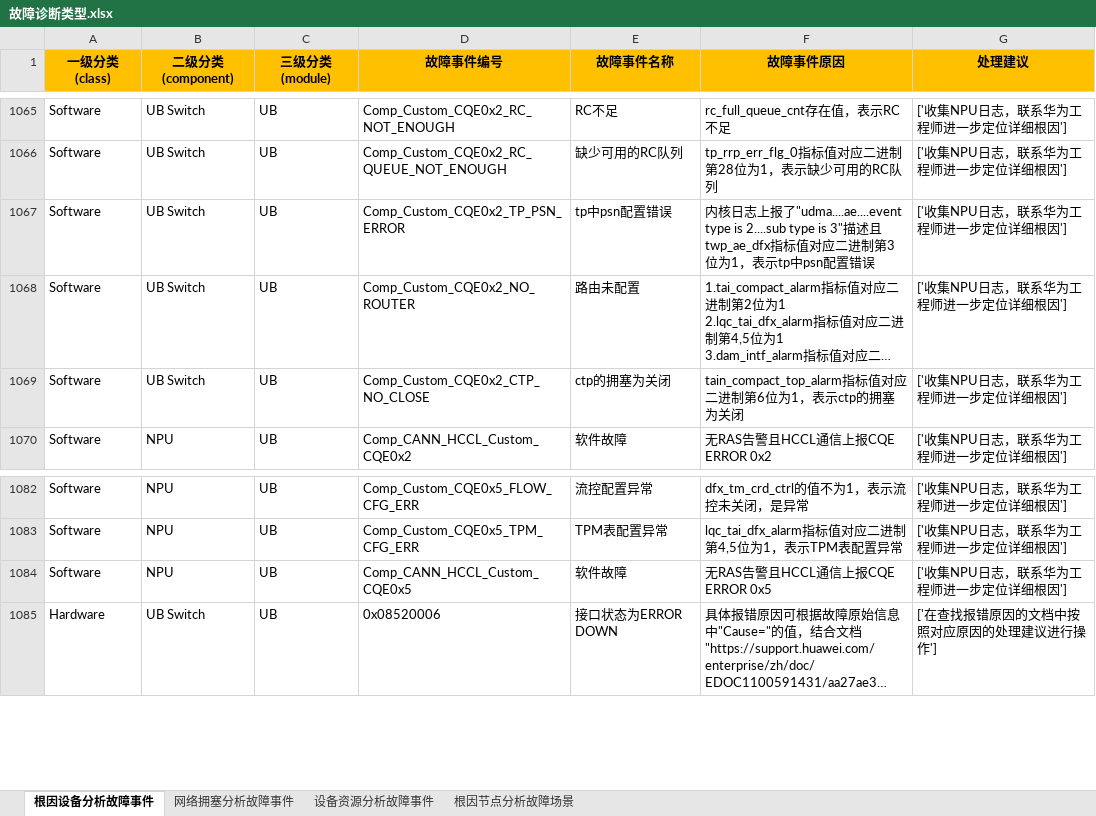
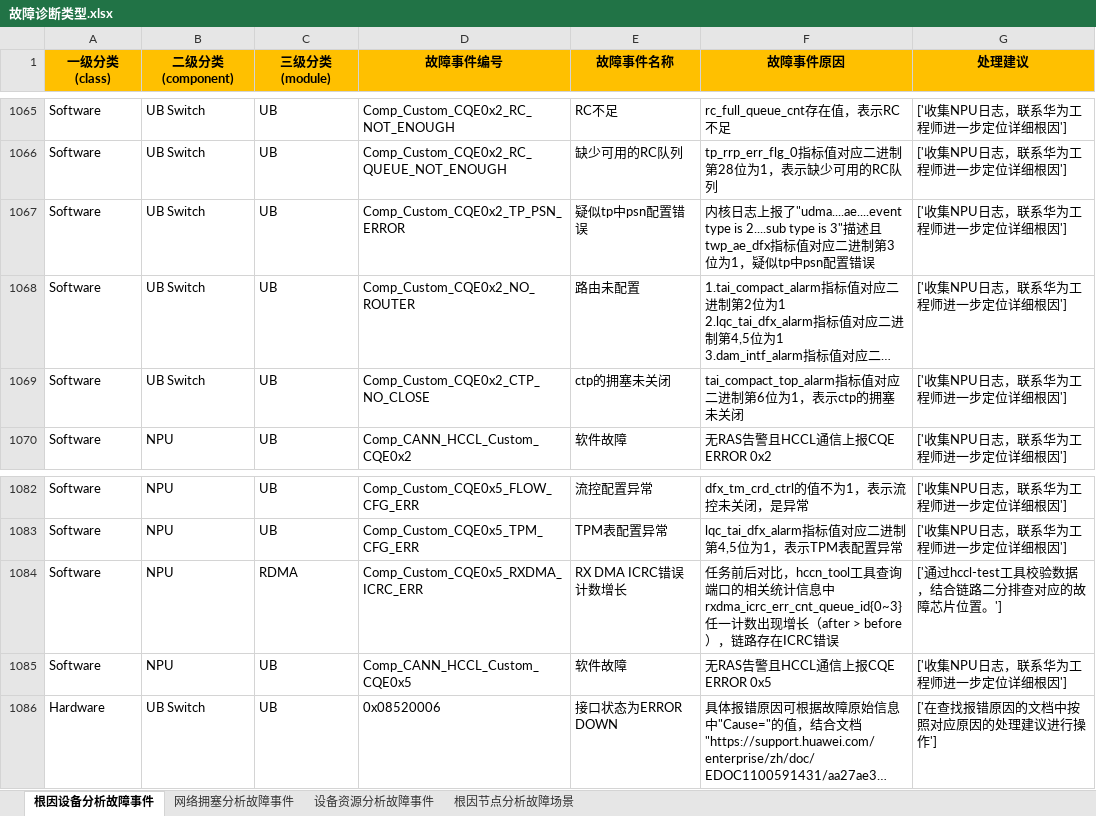
Before and after one commit to Ascend/mind-cluster, an Excel workbook: docs/zh/resource/故障诊断类型.xlsx, sheet 根因设备分析故障事件, drawn as a sheet; only a part is shown, gaps mark what is left out; long unchanged cells end in …; values as stored, in another font and other column widths than the file's, no borders; the diff names each change by its address in the sheet, - before the commit and + after, or states it on an @@ line.

Commit message:
[Doc][FD]The fault type Excel file is updated
Co-authored-by: liujp20<305870551@qq.com>

```diff
--- a/docs/zh/resource/故障诊断类型.xlsx (sheet 根因设备分析故障事件)
+++ b/docs/zh/resource/故障诊断类型.xlsx (sheet 根因设备分析故障事件)
-E1067 (故障事件名称): tp中psn配置错误
+E1067 (故障事件名称): 疑似tp中psn配置错误
-F1067 (故障事件原因): …位为1，表示tp中psn配…
+F1067 (故障事件原因): …位为1，疑似tp中psn配…
-E1069 (故障事件名称): ctp的拥塞为关闭
+E1069 (故障事件名称): ctp的拥塞未关闭
-F1069 (故障事件原因): tain_compact_top_alarm指标值对应二进制第6位为1，表示ctp的拥塞为关闭
+F1069 (故障事件原因): tai_compact_top_alarm指标值对应二进制第6位为1，表示ctp的拥塞未关闭
+row 1084: Software | NPU | RDMA | Comp_Custom_CQE0x5_RXDMA_ICRC_ERR | RX DMA ICRC错误计数增长 | 任务前后对比，hccn_tool工具查询端口的相关统计信息中rxdma_icrc_err_cnt_queue_id{0~3}任一计数出现增长（after > before），链路存在ICRC错误 | ['通过hccl-test工具校验数据，结合链路二分排查对应的故障芯片位置。']
```
